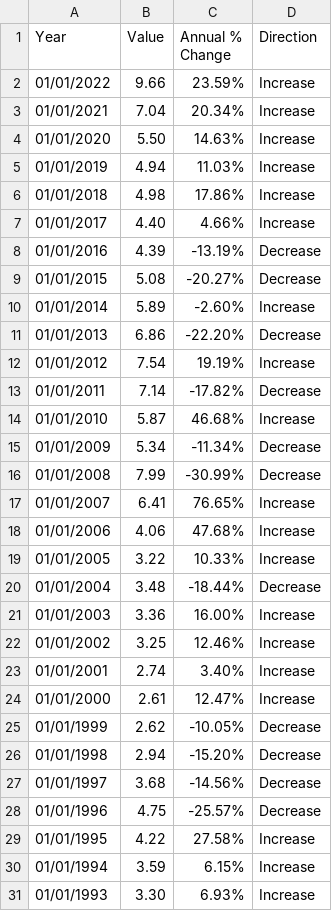
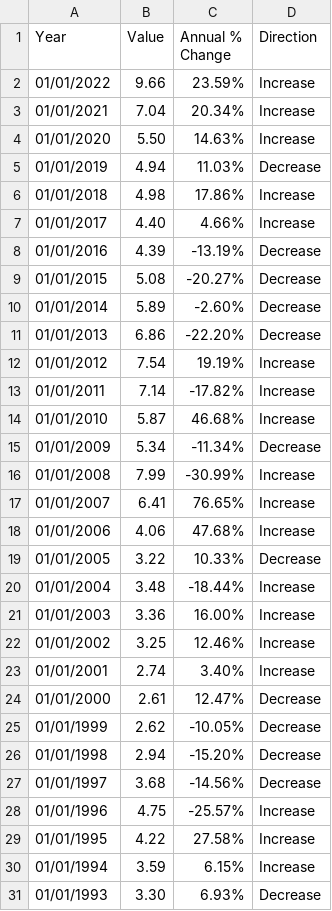
Before and after one commit to r-volo/r-volo.github.io, a CSV file: Wheat_prices_2.csv, drawn as a sheet; only a part is shown; the diff covers the shown part only.

Commit message:
Update Wheat_prices_2.csv

```diff
--- a/Wheat_prices_2.csv
+++ b/Wheat_prices_2.csv
@@ -4,3 +4,3 @@ Year,Value,Annual % Change,Direction
 01/01/2020,5.50,14.63%,Increase
-01/01/2019,4.94,11.03%,Increase
+01/01/2019,4.94,11.03%,Decrease
 01/01/2018,4.98,17.86%,Increase
@@ -9,13 +9,13 @@ Year,Value,Annual % Change,Direction
 01/01/2015,5.08,-20.27%,Decrease
-01/01/2014,5.89,-2.60%,Increase
+01/01/2014,5.89,-2.60%,Decrease
 01/01/2013,6.86,-22.20%,Decrease
 01/01/2012,7.54,19.19%,Increase
-01/01/2011,7.14,-17.82%,Decrease
+01/01/2011,7.14,-17.82%,Increase
 01/01/2010,5.87,46.68%,Increase
 01/01/2009,5.34,-11.34%,Decrease
-01/01/2008,7.99,-30.99%,Decrease
+01/01/2008,7.99,-30.99%,Increase
 01/01/2007,6.41,76.65%,Increase
 01/01/2006,4.06,47.68%,Increase
-01/01/2005,3.22,10.33%,Increase
-01/01/2004,3.48,-18.44%,Decrease
+01/01/2005,3.22,10.33%,Decrease
+01/01/2004,3.48,-18.44%,Increase
 01/01/2003,3.36,16.00%,Increase
@@ -23,3 +23,3 @@ Year,Value,Annual % Change,Direction
 01/01/2001,2.74,3.40%,Increase
-01/01/2000,2.61,12.47%,Increase
+01/01/2000,2.61,12.47%,Decrease
 01/01/1999,2.62,-10.05%,Decrease
@@ -27,5 +27,5 @@ Year,Value,Annual % Change,Direction
 01/01/1997,3.68,-14.56%,Decrease
-01/01/1996,4.75,-25.57%,Decrease
+01/01/1996,4.75,-25.57%,Increase
 01/01/1995,4.22,27.58%,Increase
 01/01/1994,3.59,6.15%,Increase
-01/01/1993,3.30,6.93%,Increase
+01/01/1993,3.30,6.93%,Decrease
```
Also changed, not shown: 8 edited cells elsewhere in this file.
